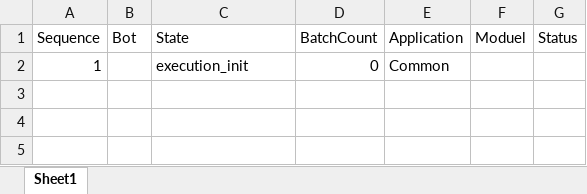
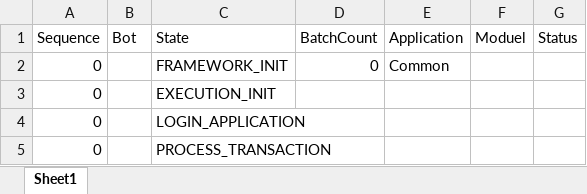
Before and after one commit to Venkateswaran-Krishnan/OrqFlow_V0.1, an Excel workbook: share/config/orqflow_v0_1/KeySteps.xlsx, sheet Sheet1, drawn as a sheet; values as stored, in another font and other column widths than the file's, no borders; table styles not drawn; the diff names each change by its address in the sheet, - before the commit and + after, or states it on an @@ line.

```diff
--- a/share/config/orqflow_v0_1/KeySteps.xlsx (sheet Sheet1)
+++ b/share/config/orqflow_v0_1/KeySteps.xlsx (sheet Sheet1)
-A2 (Sequence): 1
+A2 (Sequence): 0
-C2 (State): execution_init
+C2 (State): FRAMEWORK_INIT
+row 3: 0 |  | EXECUTION_INIT
+row 4: 0 |  | LOGIN_APPLICATION
+row 5: 0 |  | PROCESS_TRANSACTION
```
Also changed, not shown: share/config/orqflow_v0_1/Input/Input01.xlsx, 10 other files.
